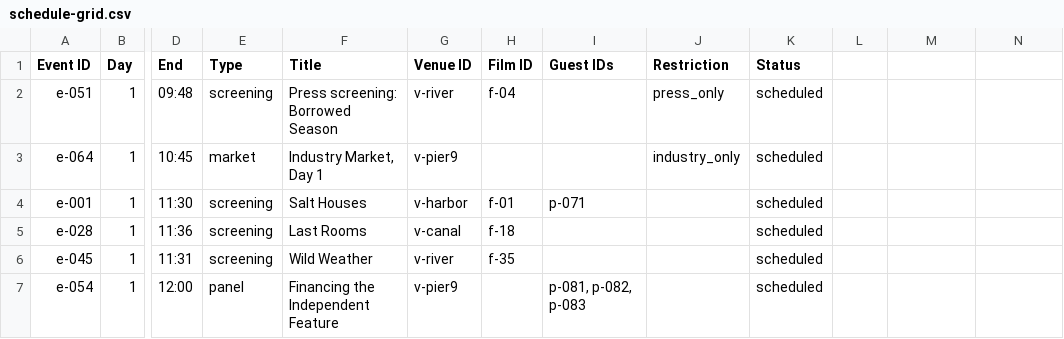
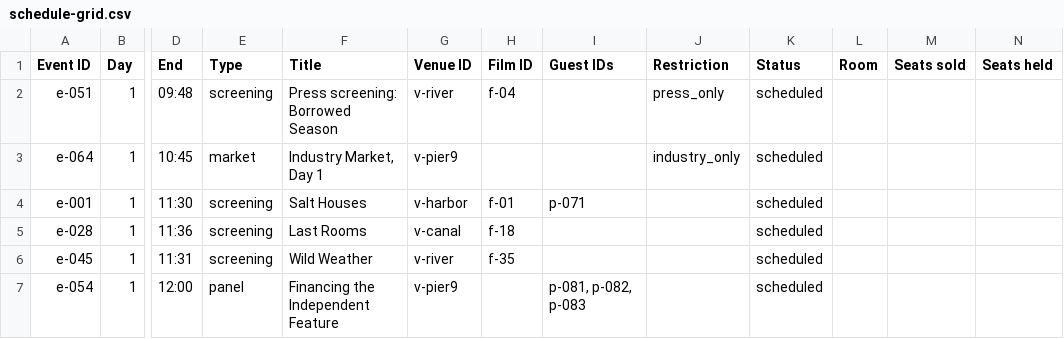
Before and after one commit to oasrajvanshi/film-festival-agent, a CSV file: data/csv/schedule-grid.csv, drawn as a sheet; only a part is shown, gaps mark what is left out; the diff names each change by its address in the sheet, - before the commit and + after, or states it on an @@ line.

```diff
--- a/data/csv/schedule-grid.csv
+++ b/data/csv/schedule-grid.csv
-L1: (empty)
+L1: Room
-M1: (empty)
+M1: Seats sold
-N1: (empty)
+N1: Seats held
```
Also changed, not shown: data/csv/people.csv, data/csv/tickets.csv, 11 other files.
